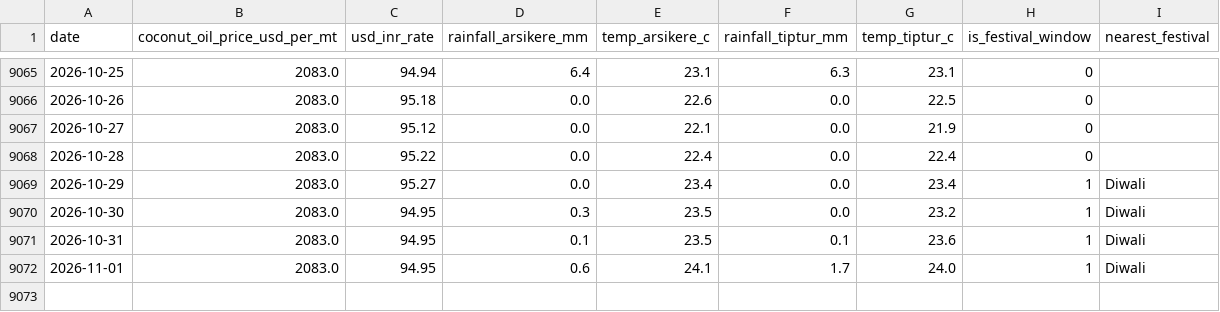
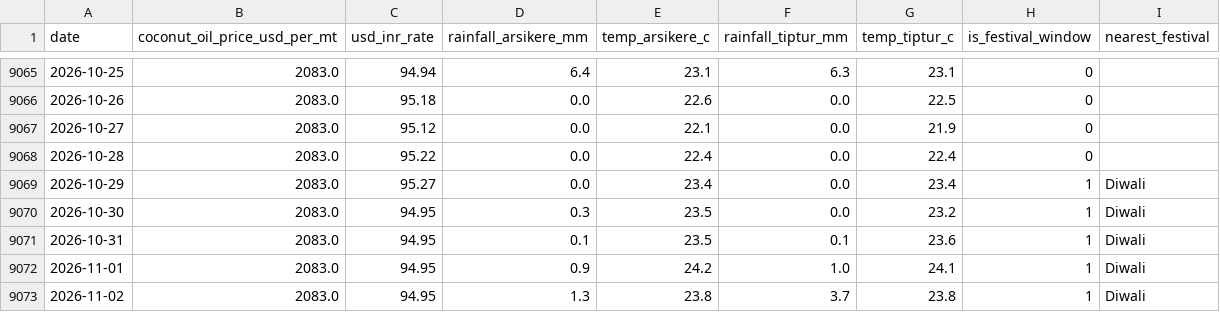
Before and after one commit to SuhasGT-tech/Predictor, a CSV file: data/external_factors.csv, drawn as a sheet; only a part is shown, gaps mark what is left out.

```diff
--- a/data/external_factors.csv
+++ b/data/external_factors.csv
@@ -9071,2 +9071,3 @@ date,coconut_oil_price_usd_per_mt,usd_inr_rate,rainfall_arsikere_mm,temp_arsiker
 2026-10-31,2083.0,94.95,0.1,23.5,0.1,23.6,1,Diwali
-2026-11-01,2083.0,94.95,0.6,24.1,1.7,24.0,1,Diwali
+2026-11-01,2083.0,94.95,0.9,24.2,1.0,24.1,1,Diwali
+2026-11-02,2083.0,94.95,1.3,23.8,3.7,23.8,1,Diwali
```
Also changed, not shown: 2 other files.
